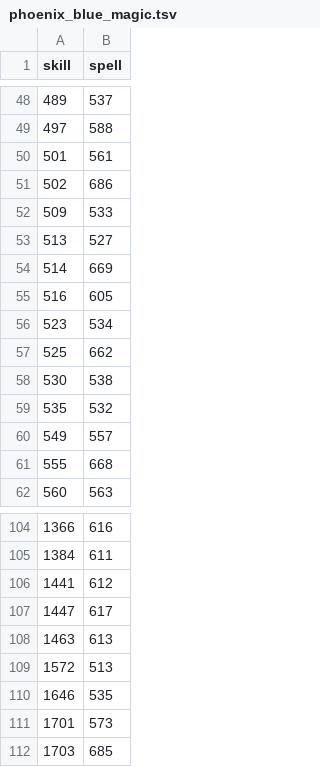
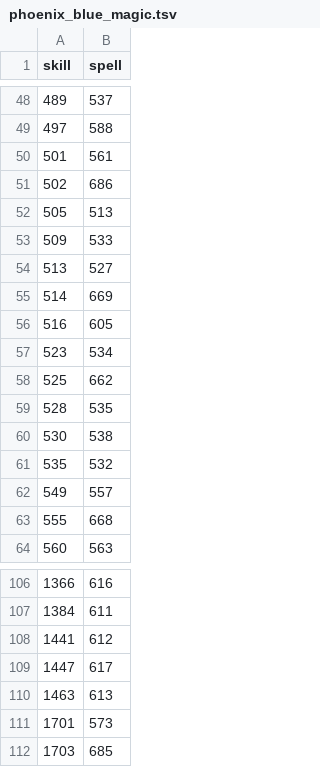
Before and after one commit to Subligar/headsup, a TSV file: data/phoenix_blue_magic.tsv, drawn as a sheet; only a part is shown, gaps mark what is left out.

```diff
--- a/data/phoenix_blue_magic.tsv
+++ b/data/phoenix_blue_magic.tsv
@@ -51,2 +51,3 @@ skill	spell
 502	686
+505	513
 509	533
@@ -57,2 +58,3 @@ skill	spell
 525	662
+528	535
 530	538
@@ -108,4 +110,2 @@ skill	spell
 1463	613
-1572	513
-1646	535
 1701	573
```
Also changed, not shown: data/phoenix_fish.tsv, data/phoenix_fish_groups.tsv, 14 other files.
